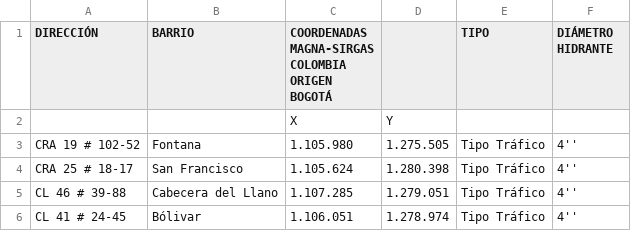
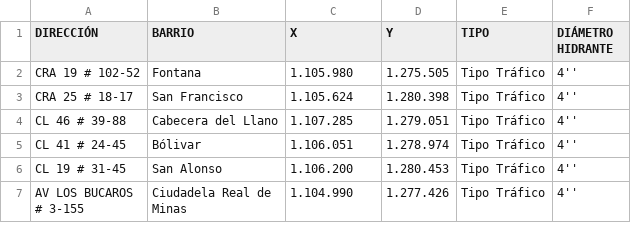
Before and after one commit to SebastianRodriguez02/BMB_emergencias, a CSV file: InventarioHidrantesBucaramanga.csv, drawn as a sheet; only a part is shown; the shorter side is filled out with more unchanged rows.

Commit message:
Add files via upload

```diff
--- a/InventarioHidrantesBucaramanga.csv
+++ b/InventarioHidrantesBucaramanga.csv
@@ -1,5 +1,2 @@
-DIRECCIÓN,BARRIO,"COORDENADAS
-MAGNA-SIRGAS COLOMBIA
-ORIGEN BOGOTÁ",,TIPO,DIÁMETRO HIDRANTE
-,,X,Y,,
+DIRECCIÓN,BARRIO,X,Y,TIPO,DIÁMETRO HIDRANTE
 CRA 19 # 102-52 ,Fontana,1.105.980,1.275.505,Tipo Tráfico,4''
```
